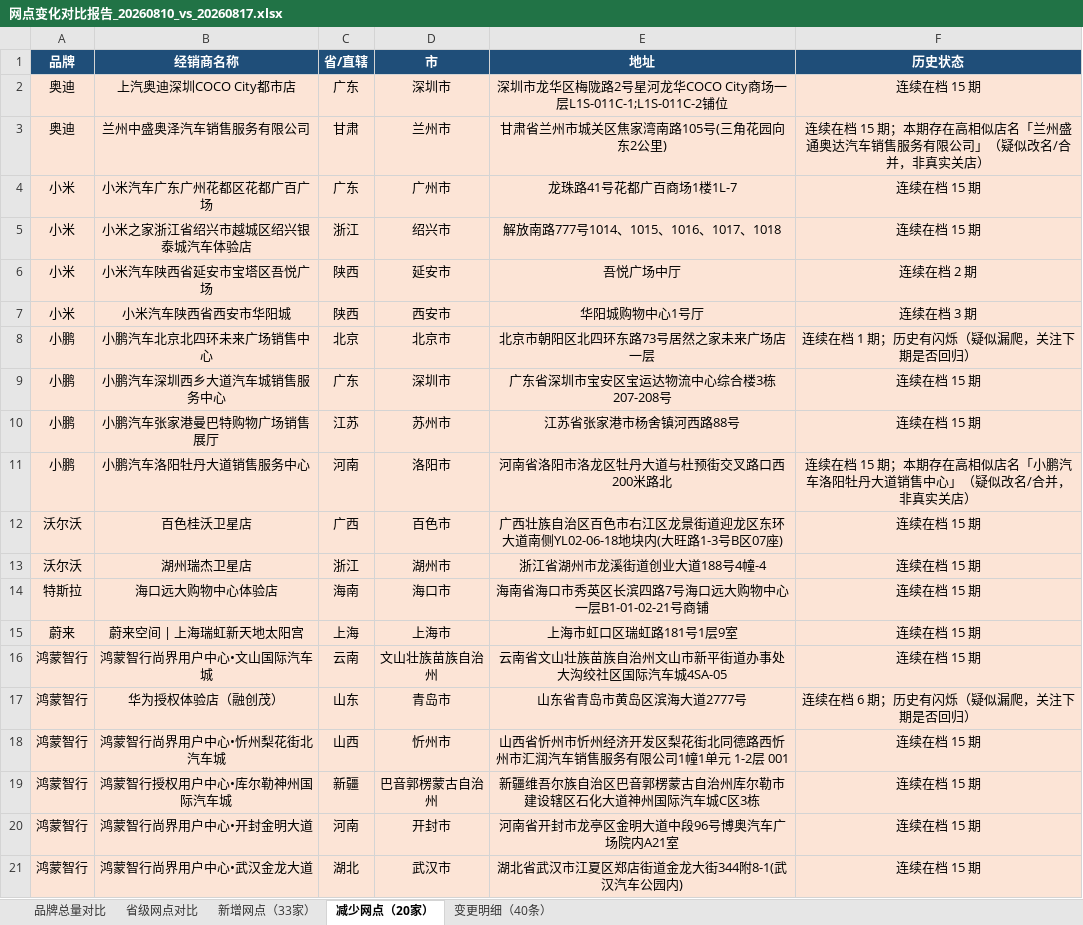
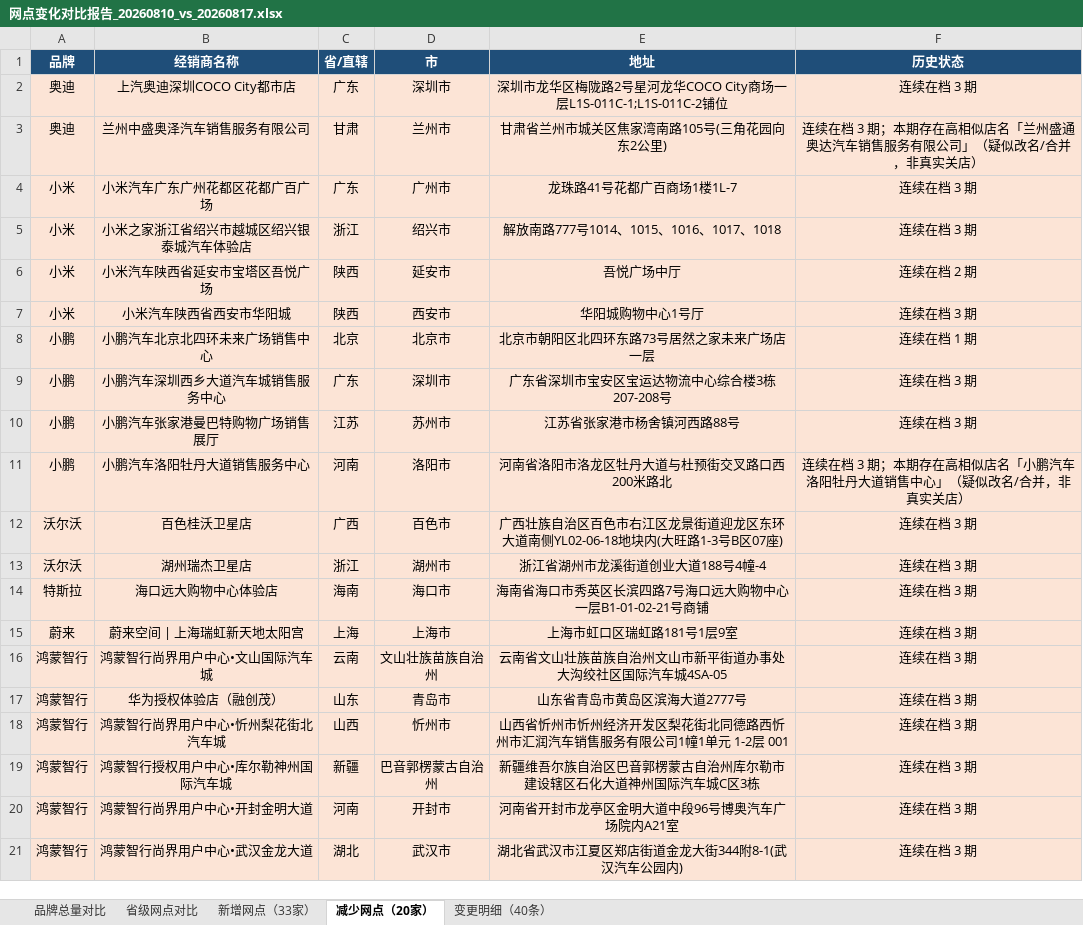
Before and after one commit to William-1225/William-1225.github.io, an Excel workbook: report/downloads/reports/网点变化对比报告_20260810_vs_20260817.xlsx, sheet 减少网点（20家）, drawn as a sheet; values as stored, in another font and other column widths than the file's, no borders; the diff names each change by its address in the sheet, - before the commit and + after, or states it on an @@ line.

```diff
--- a/report/downloads/reports/网点变化对比报告_20260810_vs_20260817.xlsx (sheet 减少网点（20家）)
+++ b/report/downloads/reports/网点变化对比报告_20260810_vs_20260817.xlsx (sheet 减少网点（20家）)
-F2 (历史状态): 连续在档 15 期
+F2 (历史状态): 连续在档 3 期
-F3 (历史状态): …续在档 15 期；本期…
+F3 (历史状态): …续在档 3 期；本期…
-F4:F5 (历史状态): 连续在档 15 期
+F4:F5 (历史状态): 连续在档 3 期
-F8 (历史状态): 连续在档 1 期；历史有闪烁（疑似漏爬，关注下期是否回归）
+F8 (历史状态): 连续在档 1 期
-F9:F10 (历史状态): 连续在档 15 期
+F9:F10 (历史状态): 连续在档 3 期
-F11 (历史状态): …续在档 15 期；本期…
+F11 (历史状态): …续在档 3 期；本期…
-F12:F16 (历史状态): 连续在档 15 期
+F12:F16 (历史状态): 连续在档 3 期
-F17 (历史状态): 连续在档 6 期；历史有闪烁（疑似漏爬，关注下期是否回归）
+F17 (历史状态): 连续在档 3 期
-F18:F21 (历史状态): 连续在档 15 期
+F18:F21 (历史状态): 连续在档 3 期
```
Also changed, not shown: sheet 变更明细（40条）, sheet 新增网点（33家）, report/downloads/reports/网点变化对比报告_20260727_vs_20260803.xlsx, report/downloads/reports/网点变化对比报告_20260803_vs_20260810.xlsx, 48 other files.
